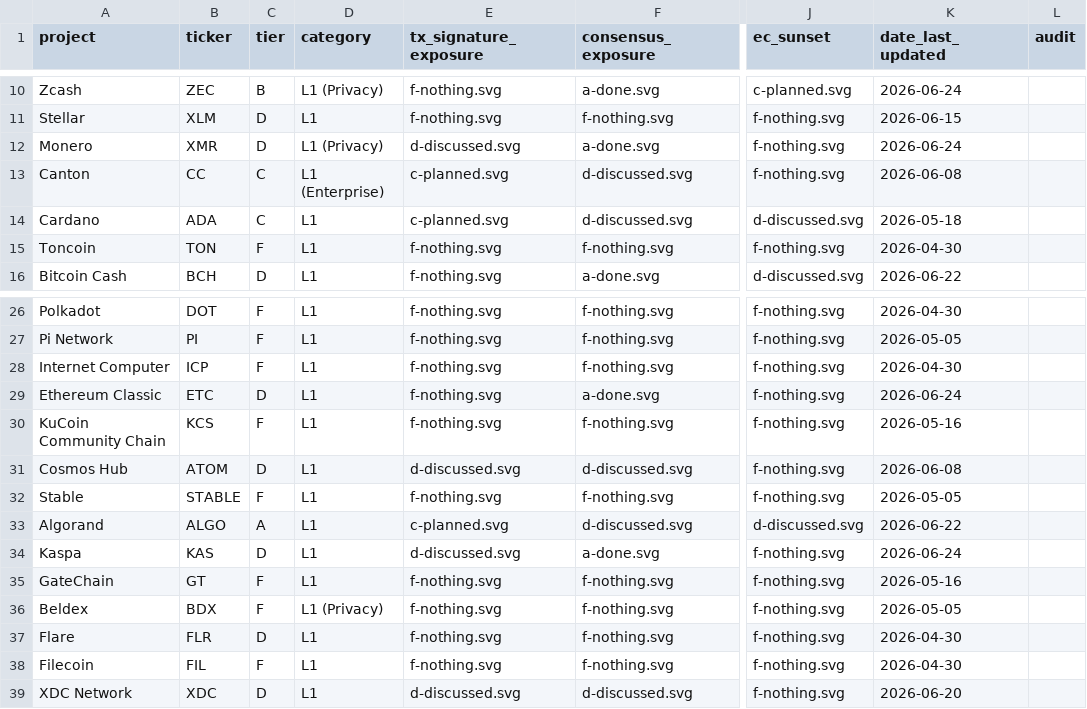
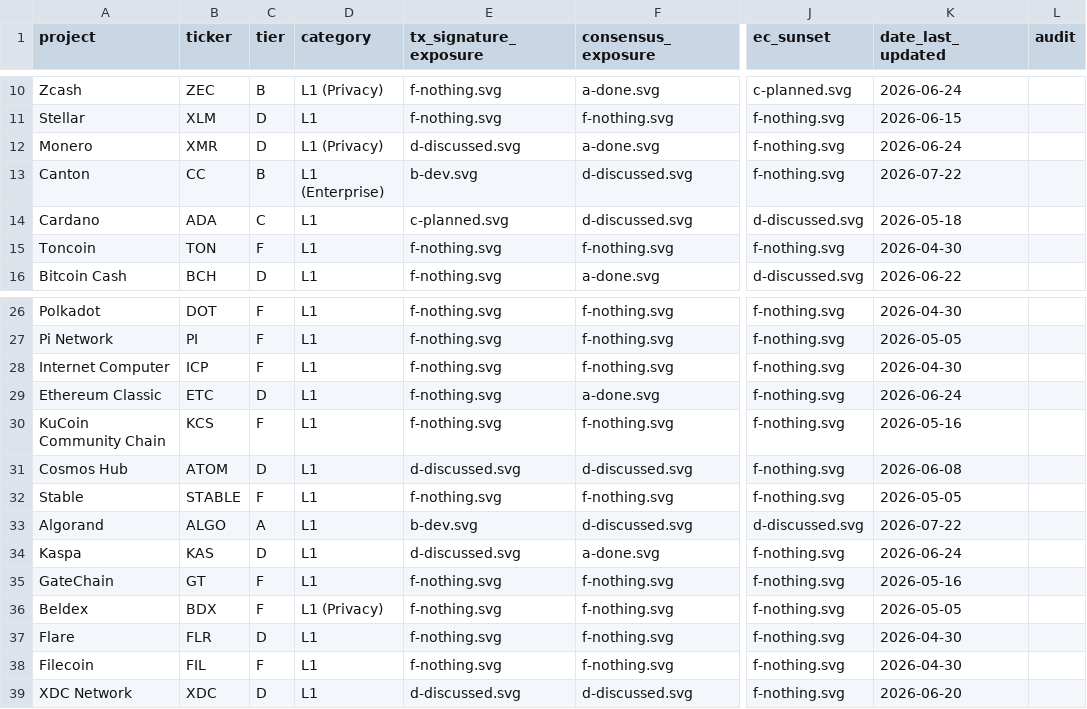
Before and after one commit to tectonic-labs/quantum-tracker-data, a CSV file: chains.csv, drawn as a sheet; only a part is shown, gaps mark what is left out; the diff names each change by its address in the sheet, - before the commit and + after, or states it on an @@ line.

Commit message:
fix: Algorand + Canton Tx-Sig C→B; correct merged PR states
Community correction (issue #10, reporter cusma): Algorand go-algorand
#6637 and #6639 both merged 2026-07-10 (were tracked as open); #6663
merged 2026-07-17.

- Algorand: Tx Signatures C→B (native PQ Falcon-1024 account type merged,
  a wallet-integrable signing API; consensus-flag-gated, not yet mainnet).
  Tier stays A.
- Canton: Tx Signatures C→B (ML-DSA-65 signing merged + Daml SDK
  integration in progress). Tier C→B. Reconciles a stale summary cell.
- chains.csv / chains_commentary.csv / public reports updated.

```diff
--- a/chains.csv
+++ b/chains.csv
-C13 (tier): C
+C13 (tier): B
-E13 (tx_signature_exposure): c-planned.svg
+E13 (tx_signature_exposure): b-dev.svg
-K13 (date_last_updated): 2026-06-08
+K13 (date_last_updated): 2026-07-22
-E33 (tx_signature_exposure): c-planned.svg
+E33 (tx_signature_exposure): b-dev.svg
-K33 (date_last_updated): 2026-06-22
+K33 (date_last_updated): 2026-07-22
```
Also changed, not shown: chains_commentary.csv, 2 other files.
